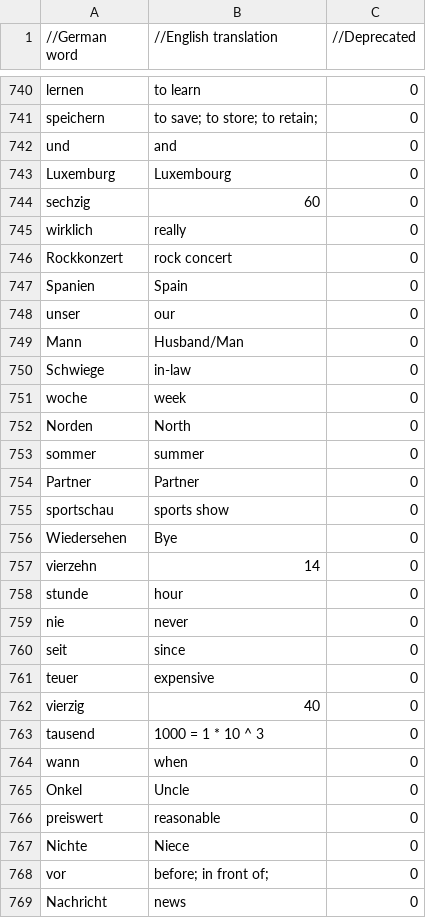
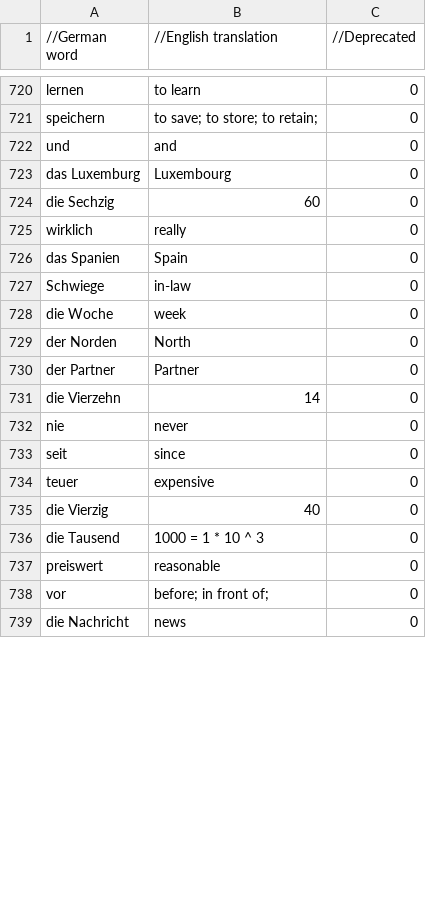
Before and after one commit to PsithurismaMe/wissen, a CSV file: MasterKey.csv, drawn as a sheet; only a part is shown, gaps mark what is left out; the diff covers the shown part only.

Commit message:
fixed spelling mistakes

```diff
--- a/MasterKey.csv
+++ b/MasterKey.csv
@@ -742,18 +722,11 @@
 "und","and","0"
-"Luxemburg","Luxembourg","0"
-"sechzig","60","0"
+"das Luxemburg","Luxembourg","0"
+"die Sechzig","60","0"
 "wirklich","really","0"
-"Rockkonzert","rock concert","0"
-"Spanien","Spain","0"
-"unser","our","0"
-"Mann","Husband/Man","0"
+"das Spanien","Spain","0"
 "Schwiege","in-law","0"
-"woche","week","0"
-"Norden","North","0"
-"sommer","summer","0"
-"Partner","Partner","0"
-"sportschau","sports show","0"
-"Wiedersehen","Bye","0"
-"vierzehn","14","0"
-"stunde","hour","0"
+"die Woche","week","0"
+"der Norden","North","0"
+"der Partner","Partner","0"
+"die Vierzehn","14","0"
 "nie","never","0"
@@ -761,9 +734,6 @@
 "teuer","expensive","0"
-"vierzig","40","0"
-"tausend","1000 = 1 * 10 ^ 3","0"
-"wann","when","0"
-"Onkel","Uncle","0"
+"die Vierzig","40","0"
+"die Tausend","1000 = 1 * 10 ^ 3","0"
 "preiswert","reasonable","0"
-"Nichte","Niece","0"
 "vor","before; in front of;","0"
-"Nachricht","news","0"
+"die Nachricht","news","0"
```
Also changed, not shown: 23 removed rows and 72 edited cells elsewhere in this file.
